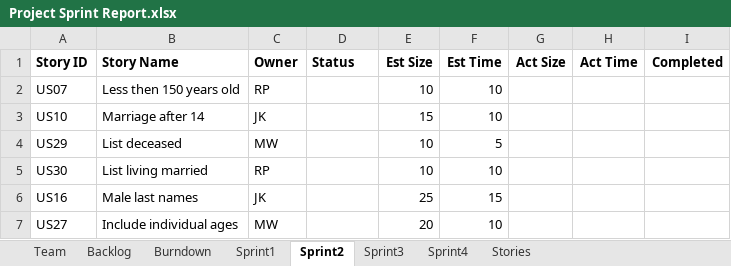
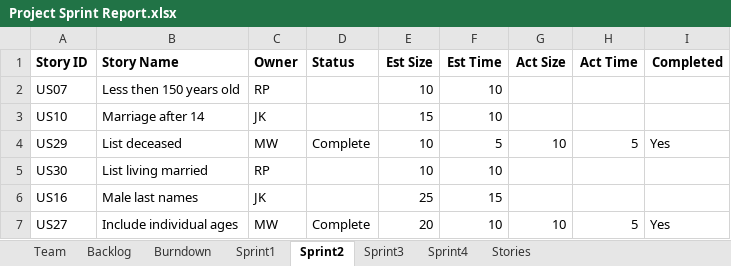
Before and after one commit to kichithewolf/CS-555-Project, an Excel workbook: Project Sprint Report.xlsx, sheet Sprint2, drawn as a sheet; values as stored, in another font and other column widths than the file's, no borders; the diff names each change by its address in the sheet, - before the commit and + after, or states it on an @@ line.

Commit message:
use cases: list dead and list age complete

```diff
--- a/Project Sprint Report.xlsx (sheet Sprint2)
+++ b/Project Sprint Report.xlsx (sheet Sprint2)
-D4 (Status): (empty)
+D4 (Status): Complete
-G4 (Act Size): (empty)
+G4 (Act Size): 10
-H4 (Act Time): (empty)
+H4 (Act Time): 5
-I4 (Completed): (empty)
+I4 (Completed): Yes
-D7 (Status): (empty)
+D7 (Status): Complete
-G7 (Act Size): (empty)
+G7 (Act Size): 10
-H7 (Act Time): (empty)
+H7 (Act Time): 5
-I7 (Completed): (empty)
+I7 (Completed): Yes
```
Also changed, not shown: sheet Backlog, charts or pictures, 4 other files.
